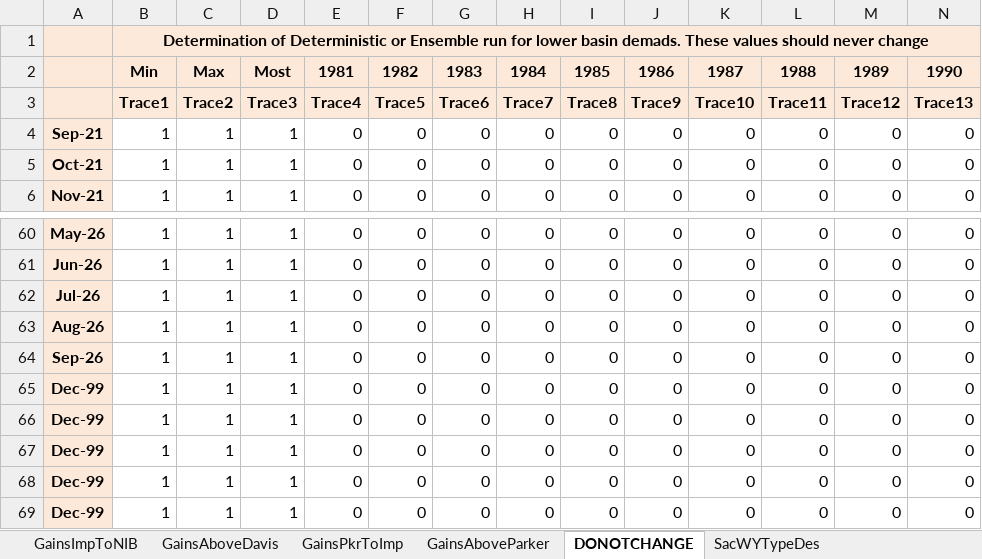
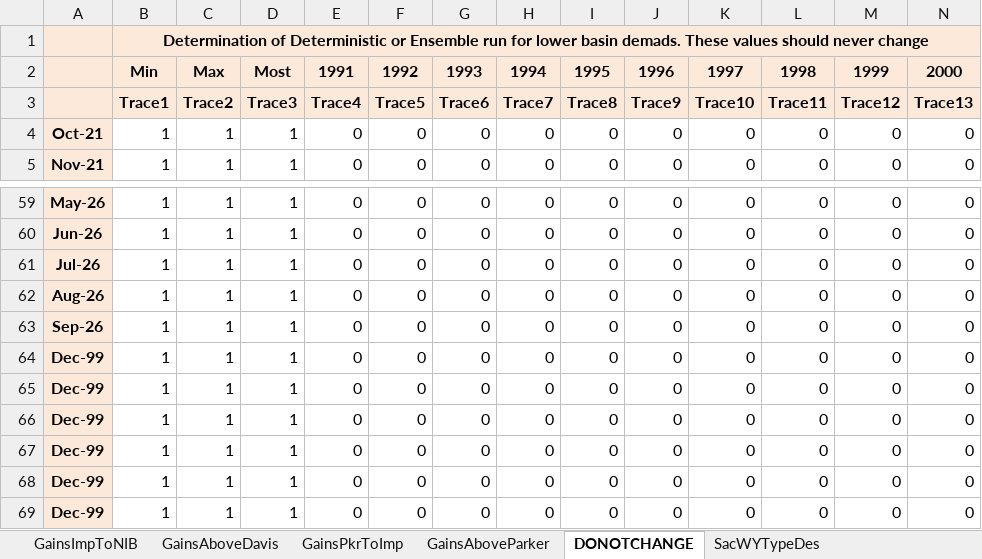
Before and after one commit to tschilb252/crmms, an Excel workbook: Inflow Forecasts/EnsembleForecasts.xlsx, sheet DONOTCHANGE, drawn as a sheet; only a part is shown, gaps mark what is left out; values as stored, in another font and other column widths than the file's, no borders; 19 other sheets too large or unreadable and not compared; removed rows and columns are numbered as before the commit, all else as after; rows hold the shown columns only; the diff names each change by its address in the sheet, - before the commit and + after, or states it on an @@ line.

Commit message:
October 2021 CRMMS model file (CRMMS_V1.9.1) with updated Navajo elevation-volume and elevation-area tables with dummy minimum and maximum values and updates to the max ICS bank table values to better represent ICS estimates. October ESP traces are also included. Ensemble Output file updated to add slots to the frequency analysis and corrections to the Apr-Jul unregulated inflow comparison sheet.

```diff
--- a/Inflow Forecasts/EnsembleForecasts.xlsx (sheet DONOTCHANGE)
+++ b/Inflow Forecasts/EnsembleForecasts.xlsx (sheet DONOTCHANGE)
-row 2:  | Min | Max | Most | 1981 | 1982 | 1983 | 1984 | 1985 | 1986 | 1987 | 1988 | 1989 | 1990
+row 2:  | Min | Max | Most | 1991 | 1992 | 1993 | 1994 | 1995 | 1996 | 1997 | 1998 | 1999 | 2000
-row 4: Sep-21 | 1 | 1 | 1 | 0 | 0 | 0 | 0 | 0 | 0 | 0 | 0 | 0 | 0
+row 64: Dec-99 | 1 | 1 | 1 | 0 | 0 | 0 | 0 | 0 | 0 | 0 | 0 | 0 | 0
```
Also changed, not shown: sheet SacWYTypeDes, formulas that keep their value, 14 other files.
